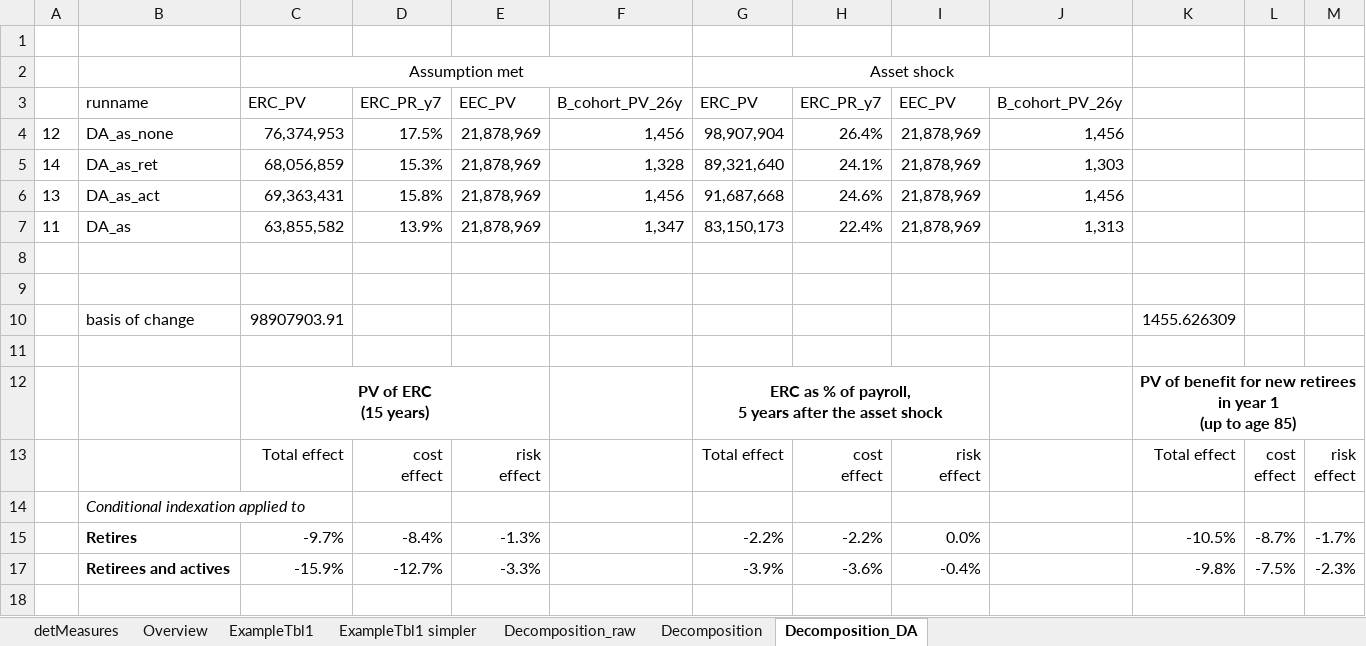
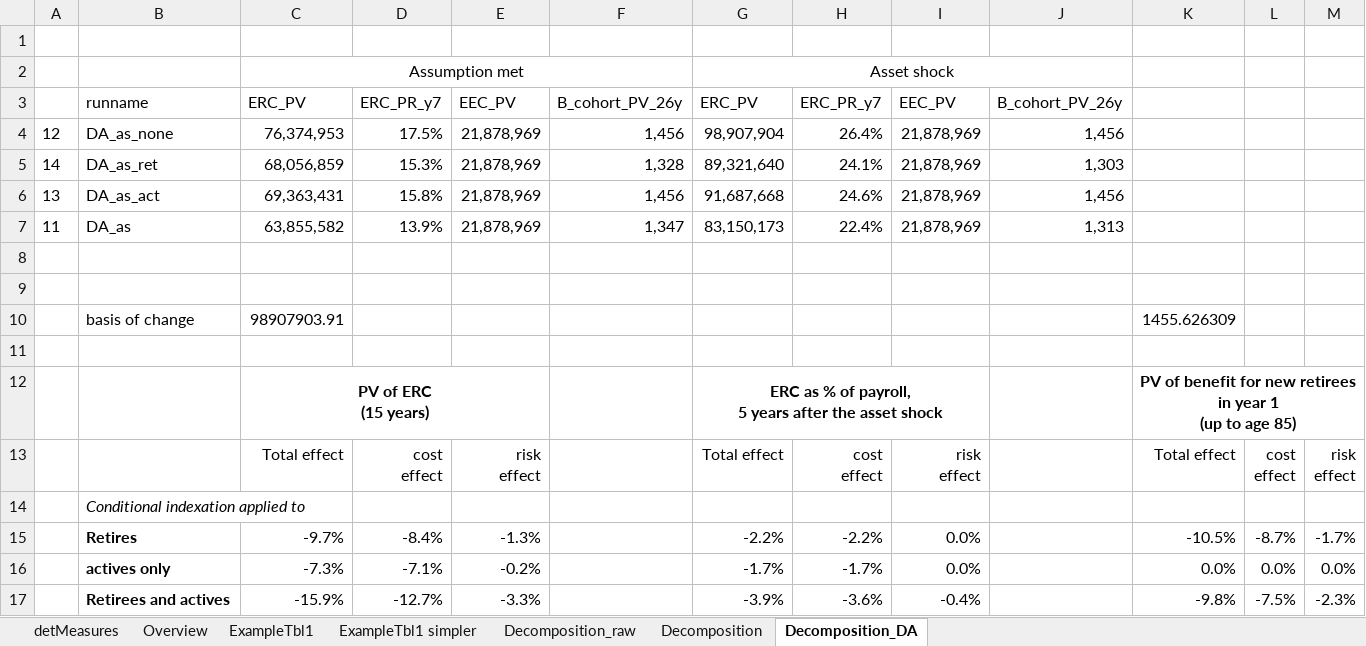
Before and after one commit to yimengyin16/PenSim_riskSharing, an Excel workbook: Analysis/figTbl_guidebook/experiment_detMeasures(4).xlsx, sheet Decomposition_DA, drawn as a sheet; values as stored, in another font and other column widths than the file's, no borders; the diff names each change by its address in the sheet, - before the commit and + after, or states it on an @@ line.

```diff
--- a/Analysis/figTbl_guidebook/experiment_detMeasures(4).xlsx (sheet Decomposition_DA)
+++ b/Analysis/figTbl_guidebook/experiment_detMeasures(4).xlsx (sheet Decomposition_DA)
@@ row 16 unhidden:  | actives only | -7.3% | -7.1% | -0.2% |  | -1.7% | -1.7% | 0.0% |  | 0.0% | 0.0% | 0.0% @@
```
Also changed, not shown: RunControl.xlsx, 14 other files.
